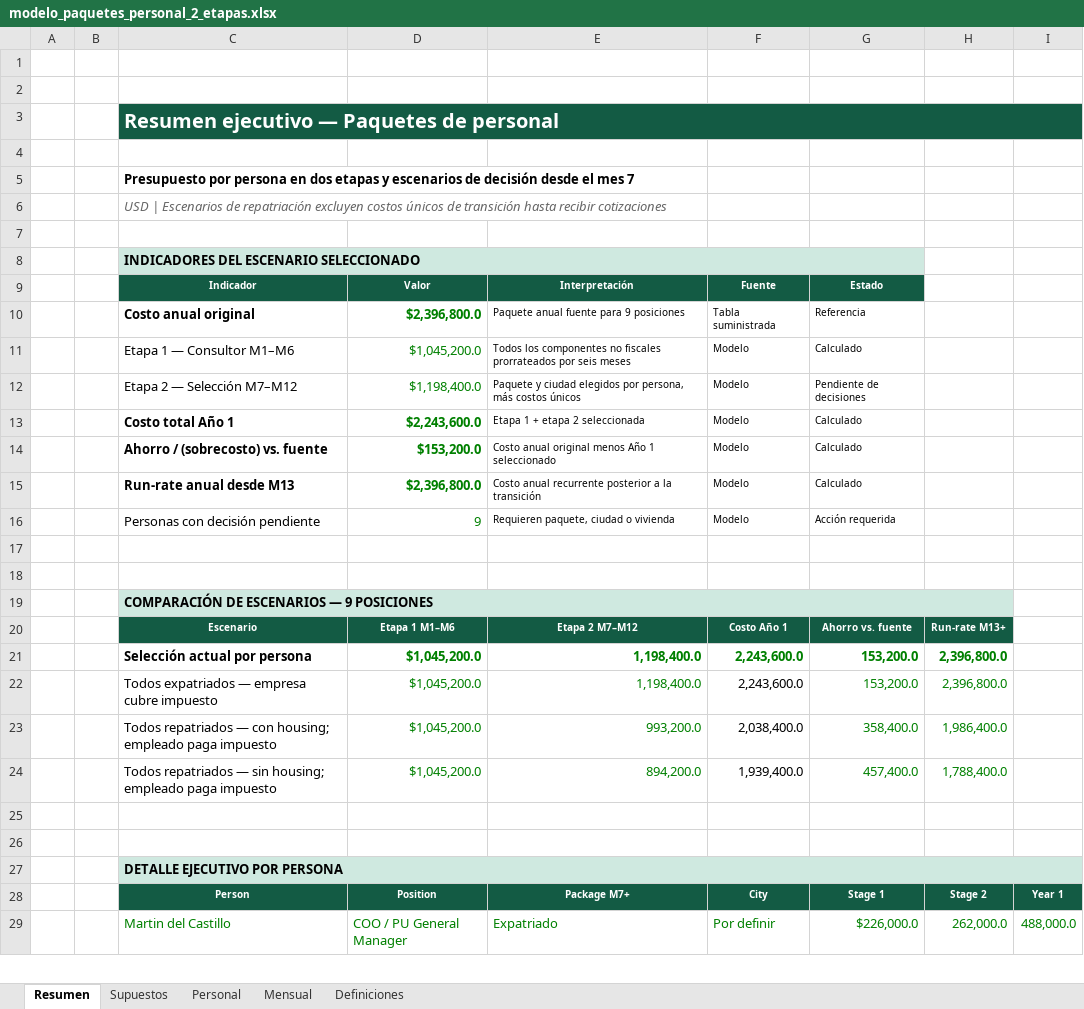
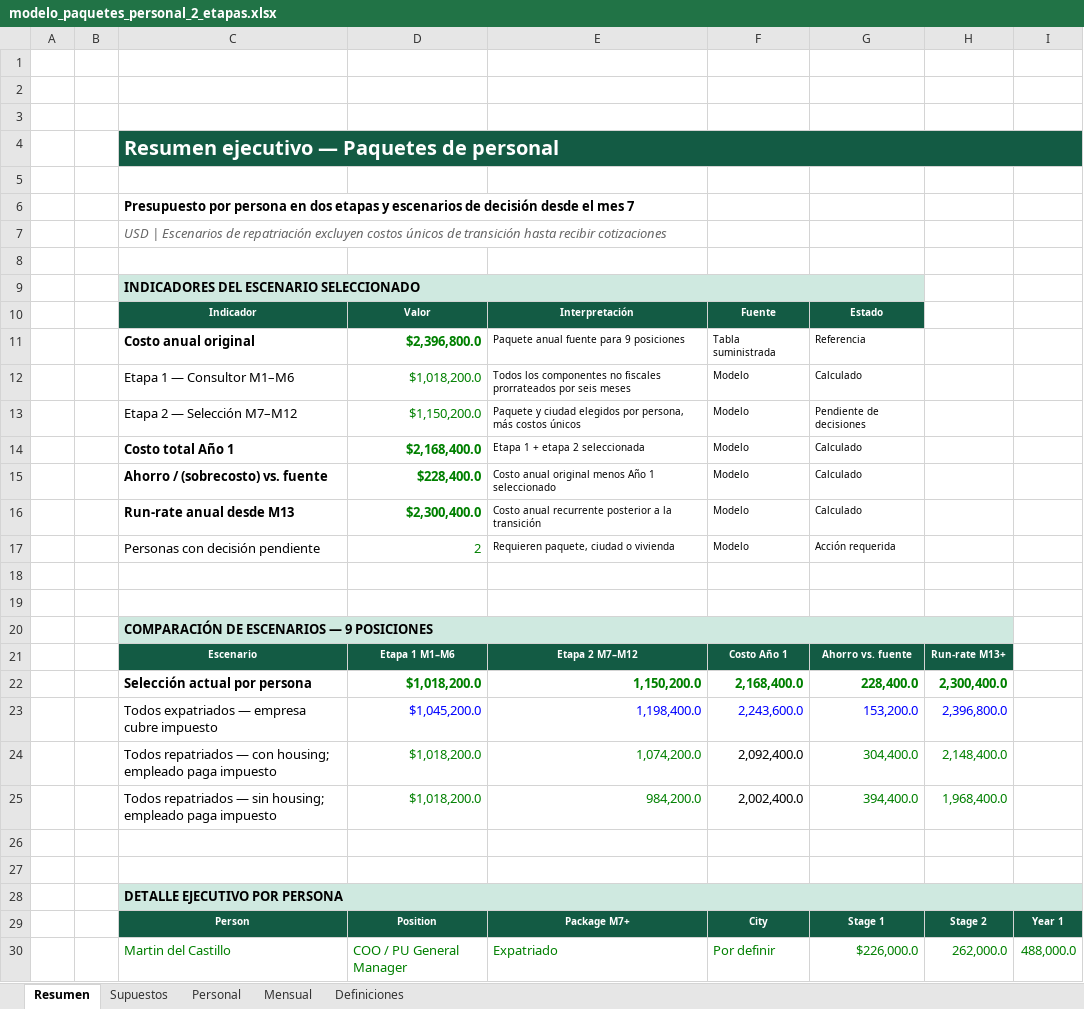
Before and after one commit to martineduardodelcastillo-source/Gtasck, an Excel workbook: projects/PetroUrdaneta-FDP9/compensation/modelo_paquetes_personal_2_etapas.xlsx, sheet Resumen, drawn as a sheet; only a part is shown; values as stored, in another font and other column widths than the file's, no borders; charts and pictures not drawn; removed rows and columns are numbered as before the commit, all else as after; the diff covers the shown part only; the diff names each change by its address in the sheet, - before the commit and + after, or states it on an @@ line.

```diff
--- a/projects/PetroUrdaneta-FDP9/compensation/modelo_paquetes_personal_2_etapas.xlsx (sheet Resumen)
+++ b/projects/PetroUrdaneta-FDP9/compensation/modelo_paquetes_personal_2_etapas.xlsx (sheet Resumen)
+row 3: (empty)
-D12: $1,045,200.0
+D12: $1,018,200.0
-D13: $1,198,400.0
+D13: $1,150,200.0
-D14: $2,243,600.0
+D14: $2,168,400.0
-D15: $153,200.0
+D15: $228,400.0
-D16: $2,396,800.0
+D16: $2,300,400.0
-D17: 9
+D17: 2
-row 21:  |  | Selección actual por persona | $1,045,200.0 | 1,198,400.0 | 2,243,600.0 | 153,200.0 | 2,396,800.0
+row 22:  |  | Selección actual por persona | $1,018,200.0 | 1,150,200.0 | 2,168,400.0 | 228,400.0 | 2,300,400.0
-D23:E23 text colour: #008000
+D23:E23 text colour: #0000FF
-F23 text colour: black
+F23 text colour: #0000FF
-G23:H23 text colour: #008000
+G23:H23 text colour: #0000FF
-row 23:  |  | Todos repatriados — con housing; empleado paga impuesto | $1,045,200.0 | 993,200.0 | 2,038,400.0 | 358,400.0 | 1,986,400.0
-row 24:  |  | Todos repatriados — sin housing; empleado paga impuesto | $1,045,200.0 | 894,200.0 | 1,939,400.0 | 457,400.0 | 1,788,400.0
+row 24:  |  | Todos repatriados — con housing; empleado paga impuesto | $1,018,200.0 | 1,074,200.0 | 2,092,400.0 | 304,400.0 | 2,148,400.0
+row 25:  |  | Todos repatriados — sin housing; empleado paga impuesto | $1,018,200.0 | 984,200.0 | 2,002,400.0 | 394,400.0 | 1,968,400.0
```
Also changed, not shown: 17 added rows, 3 removed rows and 16 edited cells elsewhere in this sheet, sheet Personal, sheet Mensual, sheet Supuestos, sheet Definiciones, formulas that keep their value, charts or pictures, 6 other files.
